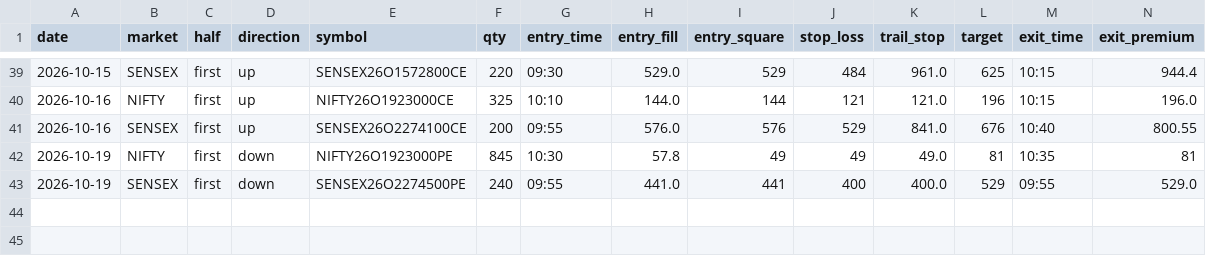
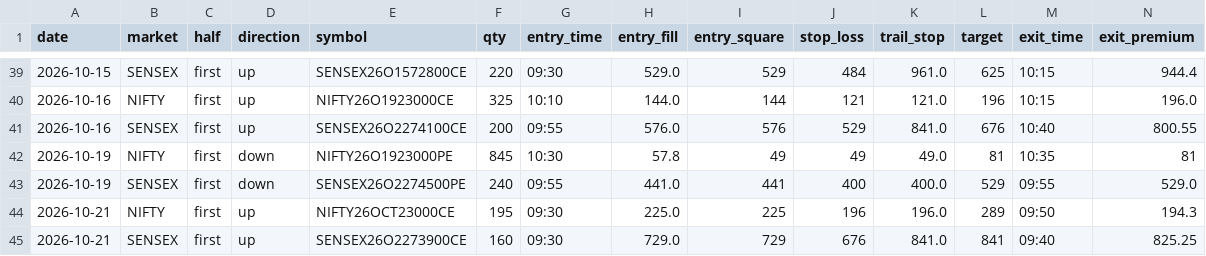
Before and after one commit to Jdingara/share_market_bava, a CSV file: history/trades.csv, drawn as a sheet; only a part is shown, gaps mark what is left out; rows hold the shown columns only; the diff names each change by its address in the sheet, - before the commit and + after, or states it on an @@ line.

```diff
--- a/history/trades.csv
+++ b/history/trades.csv
+row 44: 2026-10-21 | NIFTY | first | up | NIFTY26OCT23000CE | 195 | 09:30 | 225.0 | 225 | 196 | 196.0 | 289 | 09:50 | 194.3
+row 45: 2026-10-21 | SENSEX | first | up | SENSEX26O2273900CE | 160 | 09:30 | 729.0 | 729 | 676 | 841.0 | 841 | 09:40 | 825.25
```
Also changed, not shown: history/days.csv, 1 other file.
